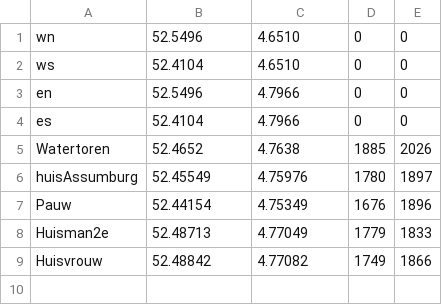
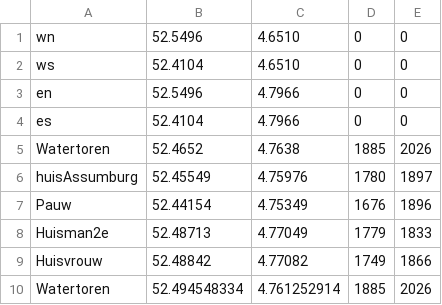
Before and after one commit to jan438/Assendelft, a CSV file: CSV/geo.csv, drawn as a sheet; the diff names each change by its address in the sheet, - before the commit and + after, or states it on an @@ line.

```diff
--- a/CSV/geo.csv
+++ b/CSV/geo.csv
+row 10: Watertoren | 52.494548334 | 4.761252914 | 1885 | 2026
```
Also changed, not shown: 1 other file.
